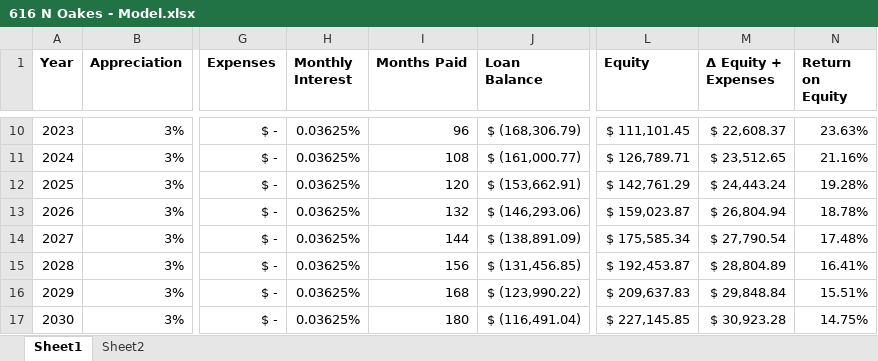
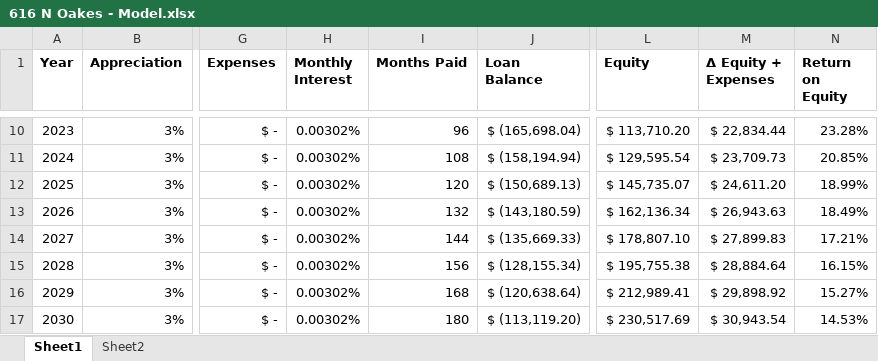
Before and after one commit to benofben/the_intelligent_property_investor, an Excel workbook: excel/5/616 N Oakes - Model.xlsx, sheet Sheet1, drawn as a sheet; only a part is shown, gaps mark what is left out; values as stored, in another font and other column widths than the file's, no borders; charts and pictures not drawn; the diff covers the shown part only; the diff names each change by its address in the sheet, - before the commit and + after, or states it on an @@ line.

```diff
--- a/excel/5/616 N Oakes - Model.xlsx (sheet Sheet1)
+++ b/excel/5/616 N Oakes - Model.xlsx (sheet Sheet1)
-H10:H17 (Monthly Interest): 0.03625%
+H10:H17 (Monthly Interest): 0.00302%
-J10 (Loan Balance): $ (168,306.79)
+J10 (Loan Balance): $ (165,698.04)
-L10 (Equity): $ 111,101.45
+L10 (Equity): $ 113,710.20
-M10 (Δ Equity + Expenses): $ 22,608.37
+M10 (Δ Equity + Expenses): $ 22,834.44
-N10 (Return on Equity): 23.63%
+N10 (Return on Equity): 23.28%
-J11 (Loan Balance): $ (161,000.77)
+J11 (Loan Balance): $ (158,194.94)
-L11 (Equity): $ 126,789.71
+L11 (Equity): $ 129,595.54
-M11 (Δ Equity + Expenses): $ 23,512.65
+M11 (Δ Equity + Expenses): $ 23,709.73
-N11 (Return on Equity): 21.16%
+N11 (Return on Equity): 20.85%
-J12 (Loan Balance): $ (153,662.91)
+J12 (Loan Balance): $ (150,689.13)
-L12 (Equity): $ 142,761.29
+L12 (Equity): $ 145,735.07
-M12 (Δ Equity + Expenses): $ 24,443.24
+M12 (Δ Equity + Expenses): $ 24,611.20
-N12 (Return on Equity): 19.28%
+N12 (Return on Equity): 18.99%
-J13 (Loan Balance): $ (146,293.06)
+J13 (Loan Balance): $ (143,180.59)
-L13 (Equity): $ 159,023.87
+L13 (Equity): $ 162,136.34
-M13 (Δ Equity + Expenses): $ 26,804.94
+M13 (Δ Equity + Expenses): $ 26,943.63
-N13 (Return on Equity): 18.78%
+N13 (Return on Equity): 18.49%
-J14 (Loan Balance): $ (138,891.09)
+J14 (Loan Balance): $ (135,669.33)
-L14 (Equity): $ 175,585.34
+L14 (Equity): $ 178,807.10
-M14 (Δ Equity + Expenses): $ 27,790.54
+M14 (Δ Equity + Expenses): $ 27,899.83
-N14 (Return on Equity): 17.48%
+N14 (Return on Equity): 17.21%
-J15 (Loan Balance): $ (131,456.85)
+J15 (Loan Balance): $ (128,155.34)
-L15 (Equity): $ 192,453.87
+L15 (Equity): $ 195,755.38
-M15 (Δ Equity + Expenses): $ 28,804.89
+M15 (Δ Equity + Expenses): $ 28,884.64
-N15 (Return on Equity): 16.41%
+N15 (Return on Equity): 16.15%
-J16 (Loan Balance): $ (123,990.22)
+J16 (Loan Balance): $ (120,638.64)
-L16 (Equity): $ 209,637.83
+L16 (Equity): $ 212,989.41
-M16 (Δ Equity + Expenses): $ 29,848.84
+M16 (Δ Equity + Expenses): $ 29,898.92
-N16 (Return on Equity): 15.51%
+N16 (Return on Equity): 15.27%
-J17 (Loan Balance): $ (116,491.04)
+J17 (Loan Balance): $ (113,119.20)
-L17 (Equity): $ 227,145.85
+L17 (Equity): $ 230,517.69
-M17 (Δ Equity + Expenses): $ 30,923.28
+M17 (Δ Equity + Expenses): $ 30,943.54
-N17 (Return on Equity): 14.75%
+N17 (Return on Equity): 14.53%
```
Also changed, not shown: 109 edited cells elsewhere in this sheet, sheet Sheet2, charts or pictures, 5 other files.
